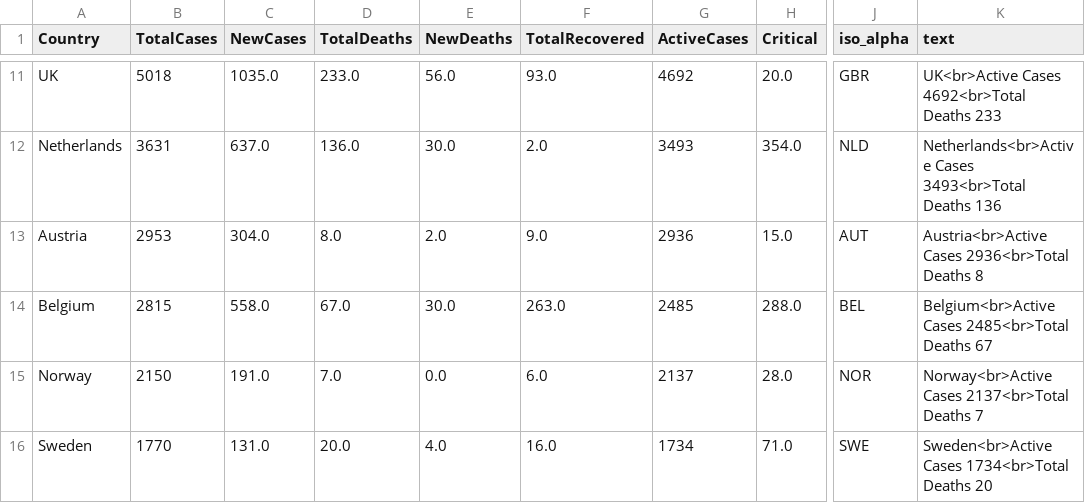
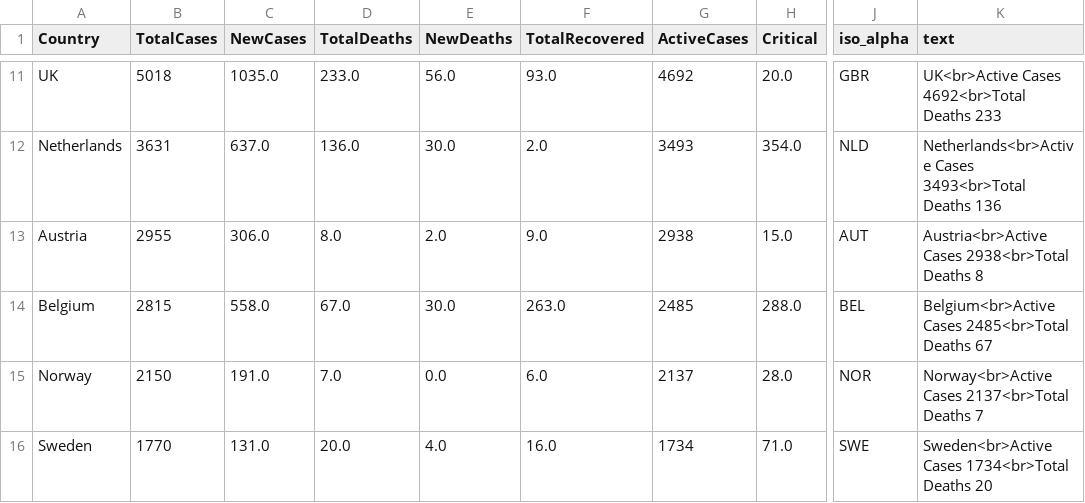
Before and after one commit to amtam0/coronavirus-world-map, a CSV file: static/data/corona.csv, drawn as a sheet; only a part is shown, gaps mark what is left out; the diff names each change by its address in the sheet, - before the commit and + after, or states it on an @@ line.

Commit message:
update corona.csv

```diff
--- a/static/data/corona.csv
+++ b/static/data/corona.csv
-B13 (TotalCases): 2953
+B13 (TotalCases): 2955
-C13 (NewCases): 304.0
+C13 (NewCases): 306.0
-G13 (ActiveCases): 2936
+G13 (ActiveCases): 2938
-K13 (text): Austria<br>Active Cases 2936<br>Total Deaths 8
+K13 (text): Austria<br>Active Cases 2938<br>Total Deaths 8
```
